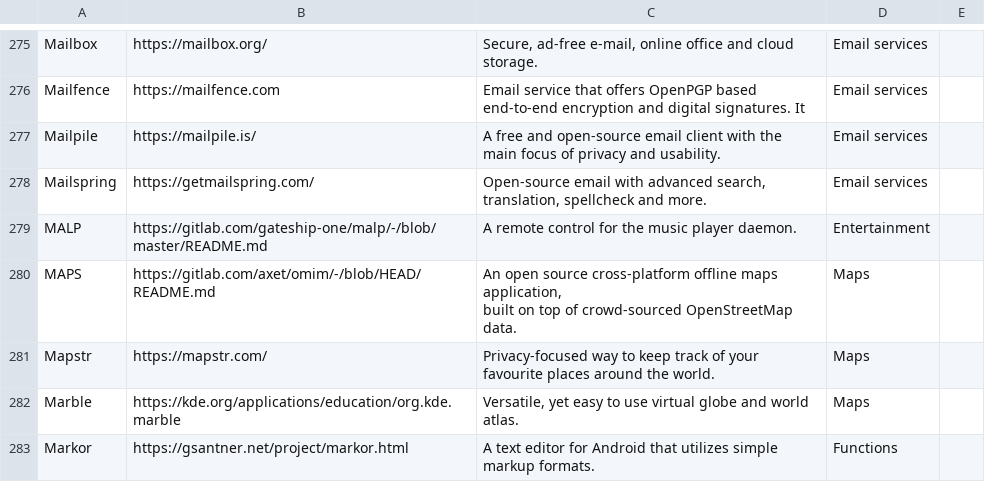
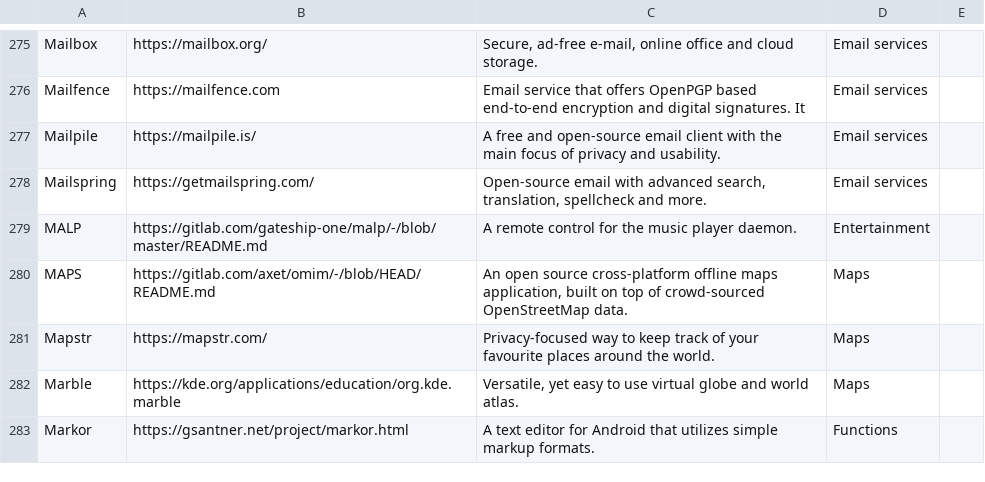
Before and after one commit to wgx/ethicalhq-firefox, a CSV file: ethicalhq.csv, drawn as a sheet; only a part is shown, gaps mark what is left out; the diff names each change by its address in the sheet, - before the commit and + after, or states it on an @@ line.

Commit message:
csv tidyup

```diff
--- a/ethicalhq.csv
+++ b/ethicalhq.csv
-C280: …OpenStreetMap data.
+C280: …OpenStreetMap data.
```
